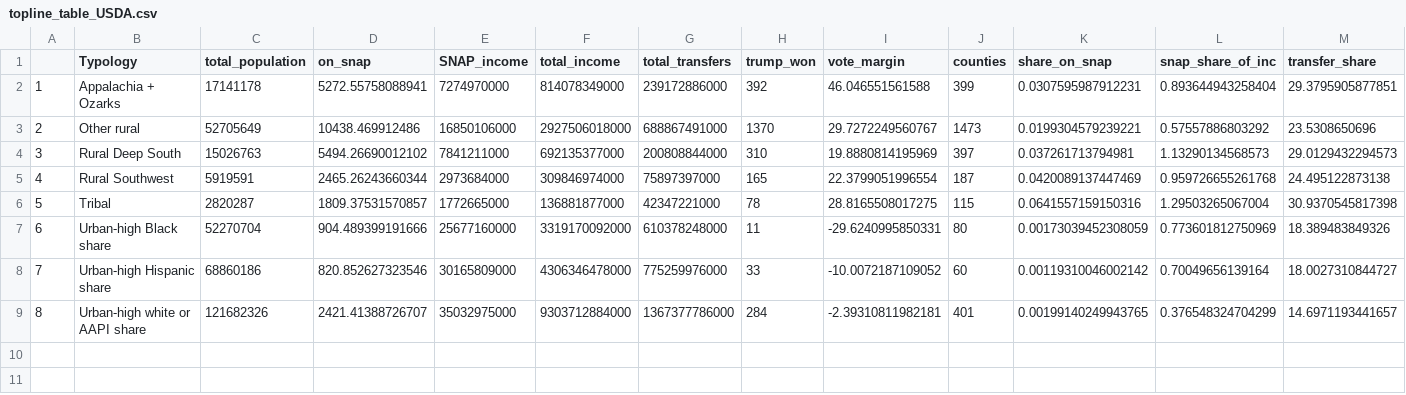
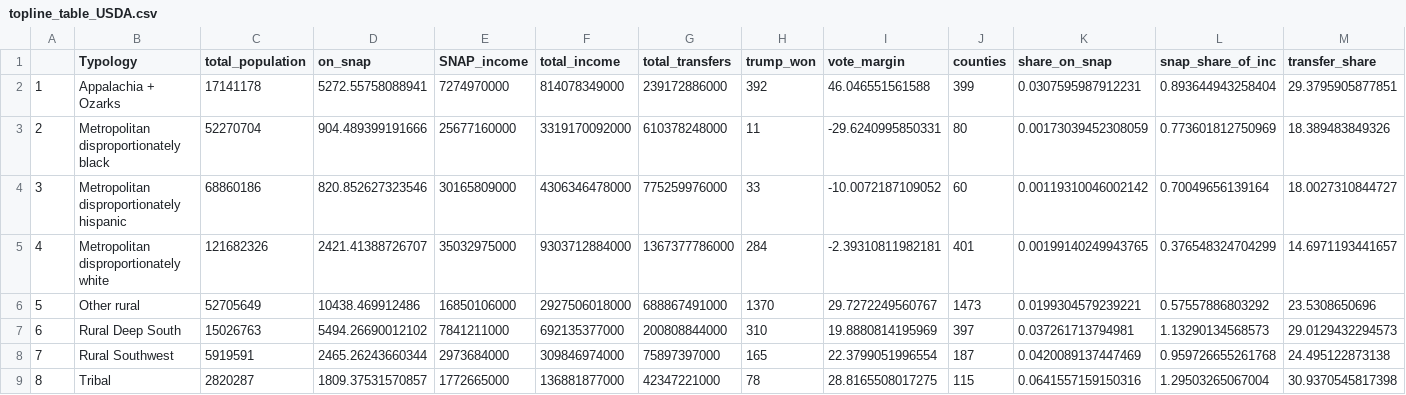
Before and after one commit to EIG-Research/SNAP-shutdown, a CSV file: output/tables/topline_table_USDA.csv, drawn as a sheet; only a part is shown; removed rows and columns are numbered as before the commit, all else as after; rows hold the shown columns only; the diff names each change by its address in the sheet, - before the commit and + after, or states it on an @@ line.

```diff
--- a/output/tables/topline_table_USDA.csv
+++ b/output/tables/topline_table_USDA.csv
+row 3: 2 | Metropolitan disproportionately black | 52270704 | 904.489399191666 | 25677160000 | 3319170092000 | 610378248000 | 11 | -29.6240995850331 | 80 | 0.00173039452308059 | 0.773601812750969 | 18.389483849326
+row 4: 3 | Metropolitan disproportionately hispanic | 68860186 | 820.852627323546 | 30165809000 | 4306346478000 | 775259976000 | 33 | -10.0072187109052 | 60 | 0.00119310046002142 | 0.70049656139164 | 18.0027310844727
+row 5: 4 | Metropolitan disproportionately white | 121682326 | 2421.41388726707 | 35032975000 | 9303712884000 | 1367377786000 | 284 | -2.39310811982181 | 401 | 0.00199140249943765 | 0.376548324704299 | 14.6971193441657
-A6: 2
+A6: 5
-A7: 3
+A7: 6
-A8: 4
+A8: 7
-A9: 5
+A9: 8
-row 7: 6 | Urban-high Black share | 52270704 | 904.489399191666 | 25677160000 | 3319170092000 | 610378248000 | 11 | -29.6240995850331 | 80 | 0.00173039452308059 | 0.773601812750969 | 18.389483849326
-row 8: 7 | Urban-high Hispanic share | 68860186 | 820.852627323546 | 30165809000 | 4306346478000 | 775259976000 | 33 | -10.0072187109052 | 60 | 0.00119310046002142 | 0.70049656139164 | 18.0027310844727
-row 9: 8 | Urban-high white or AAPI share | 121682326 | 2421.41388726707 | 35032975000 | 9303712884000 | 1367377786000 | 284 | -2.39310811982181 | 401 | 0.00199140249943765 | 0.376548324704299 | 14.6971193441657
```
Also changed, not shown: output/all_cleaned_data_snap.csv, output/tables/top15_reliant_inc.csv, 3 other files.
